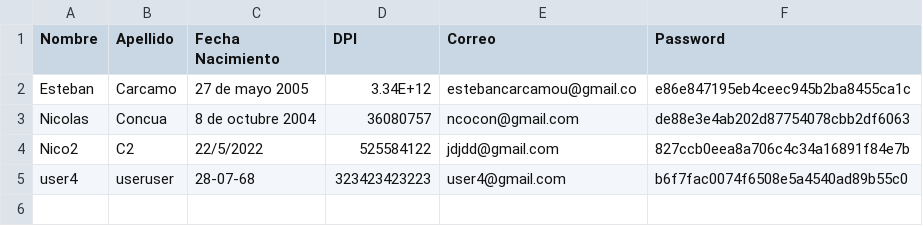
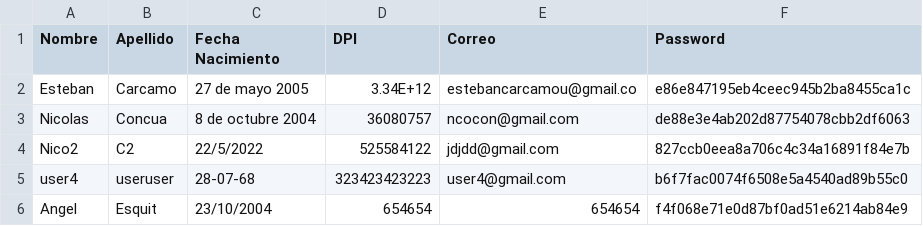
Before and after one commit to CarEsteban/proyectoPOO, a CSV file: usuariosFile.csv, drawn as a sheet.

```diff
--- a/usuariosFile.csv
+++ b/usuariosFile.csv
@@ -5 +5,2 @@ Nico2,C2,22/5/2022,525584122,jdjdd@gmail.com,827ccb0eea8a706c4c34a16891f84e7b
 user4,useruser,28-07-68,323423423223,user4@gmail.com,b6f7fac0074f6508e5a4540ad89b55c0
+Angel,Esquit,23/10/2004,654654,654654,f4f068e71e0d87bf0ad51e6214ab84e9
```
Also changed, not shown: 2 other files.
